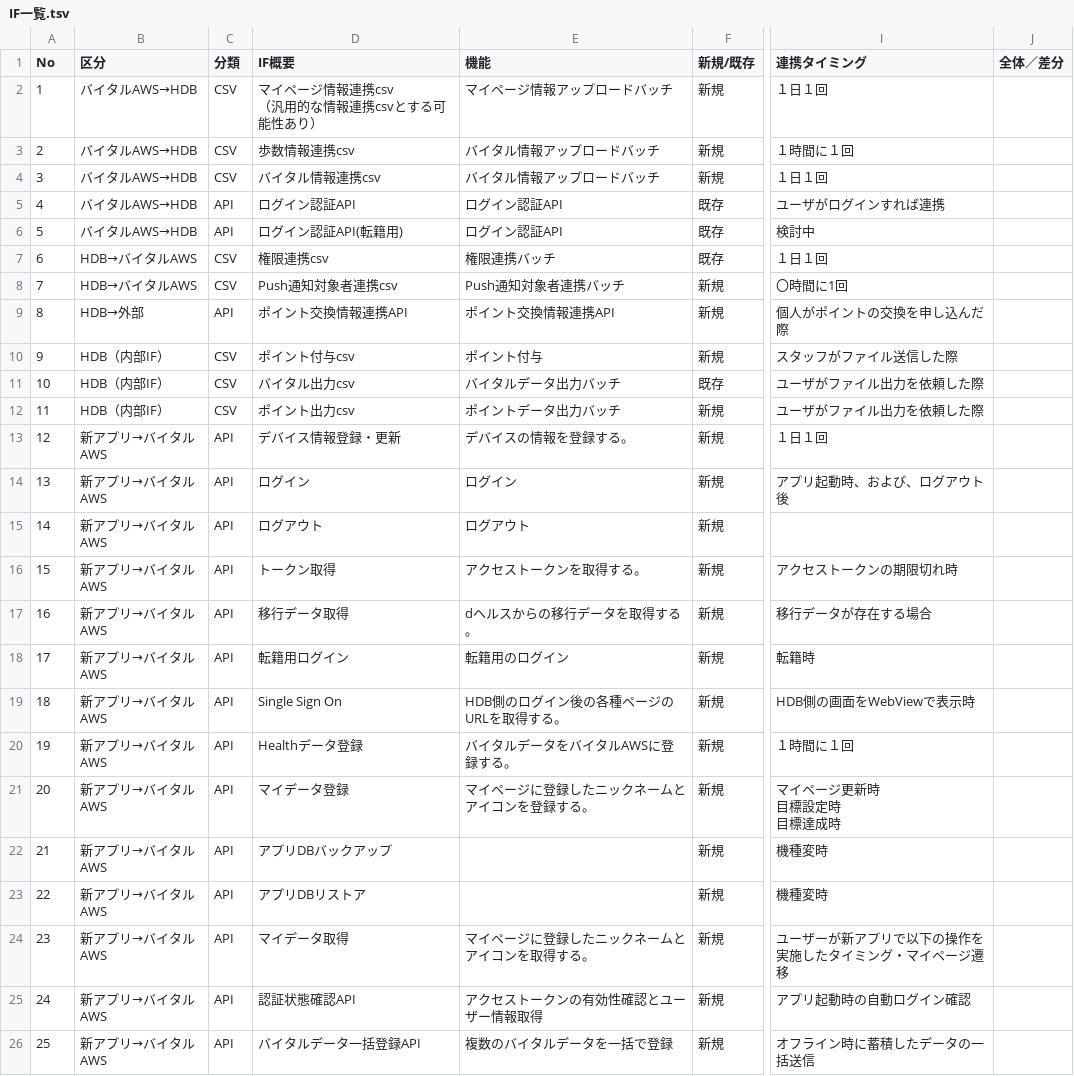
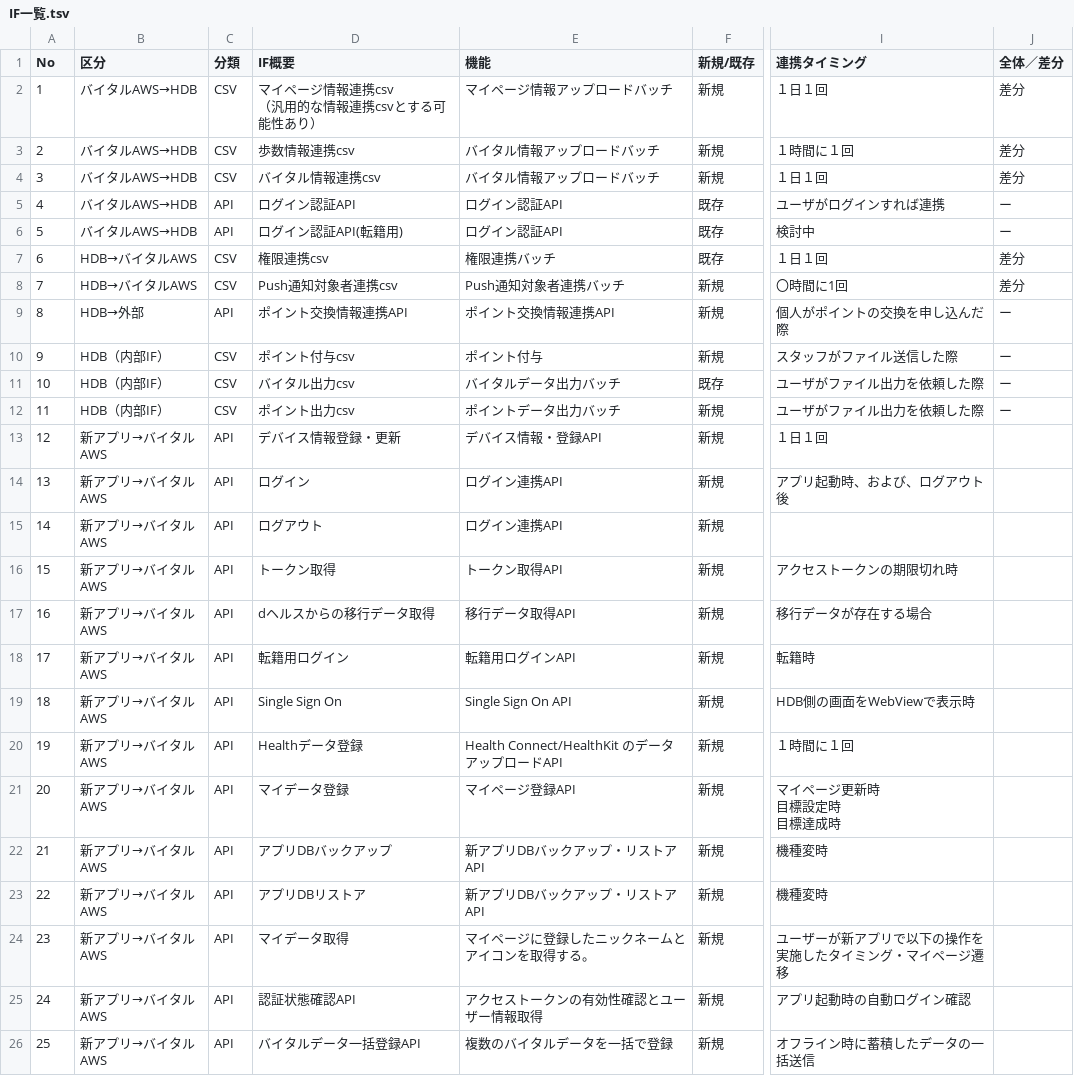
Before and after one commit to sasaibu/hdb, a TSV file: doc/仕様書/IF一覧.tsv, drawn as a sheet; only a part is shown, gaps mark what is left out; the diff names each change by its address in the sheet, - before the commit and + after, or states it on an @@ line.

Commit message:
IF一覧最新化

```diff
--- a/doc/仕様書/IF一覧.tsv
+++ b/doc/仕様書/IF一覧.tsv
-J2:J4 (全体／差分): (empty)
+J2:J4 (全体／差分): 差分
-J5:J6 (全体／差分): (empty)
+J5:J6 (全体／差分): ー
-J7:J8 (全体／差分): (empty)
+J7:J8 (全体／差分): 差分
-J9:J12 (全体／差分): (empty)
+J9:J12 (全体／差分): ー
-E13 (機能): デバイスの情報を登録する。
+E13 (機能): デバイス情報・登録API
-E14 (機能): ログイン
+E14 (機能): ログイン連携API
-E15 (機能): ログアウト
+E15 (機能): ログイン連携API
-E16 (機能): アクセストークンを取得する。
+E16 (機能): トークン取得API
-D17 (IF概要): 移行データ取得
+D17 (IF概要): dヘルスからの移行データ取得
-E17 (機能): dヘルスからの移行データを取得する。
+E17 (機能): 移行データ取得API
-E18 (機能): 転籍用のログイン
+E18 (機能): 転籍用ログインAPI
-E19 (機能): HDB側のログイン後の各種ページのURLを取得する。
+E19 (機能): Single Sign On API
-E20 (機能): バイタルデータをバイタルAWSに登録する。
+E20 (機能): Health Connect/HealthKit のデータアップロードAPI
-E21 (機能): マイページに登録したニックネームとアイコンを登録する。
+E21 (機能): マイページ登録API
-E22:E23 (機能): (empty)
+E22:E23 (機能): 新アプリDBバックアップ・リストアAPI
```
